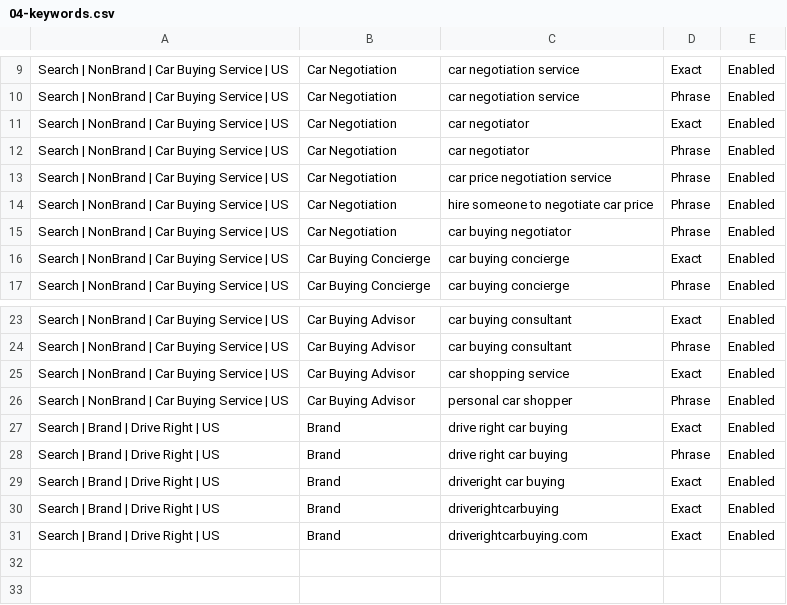
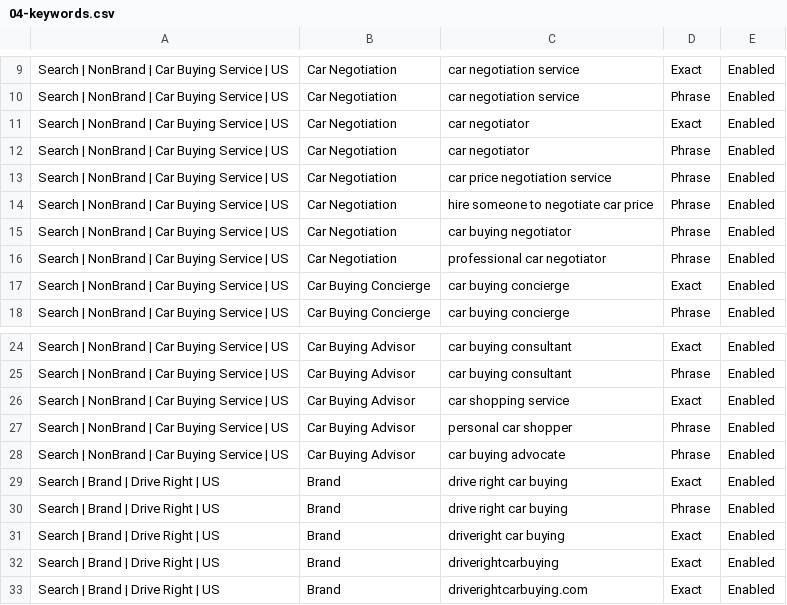
Before and after one commit to m1jenkins/Barton, a CSV file: outputs/2026-10-google-search-ads/editor-import/04-keywords.csv, drawn as a sheet; only a part is shown, gaps mark what is left out; the diff names each change by its address in the sheet, - before the commit and + after, or states it on an @@ line.

```diff
--- a/outputs/2026-10-google-search-ads/editor-import/04-keywords.csv
+++ b/outputs/2026-10-google-search-ads/editor-import/04-keywords.csv
+row 16: Search | NonBrand | Car Buying Service | US | Car Negotiation | professional car negotiator | Phrase | Enabled
+row 28: Search | NonBrand | Car Buying Service | US | Car Buying Advisor | car buying advocate | Phrase | Enabled
```
Also changed, not shown: outputs/2026-10-google-search-ads/keyword-planner/keywords.csv, 7 other files.
